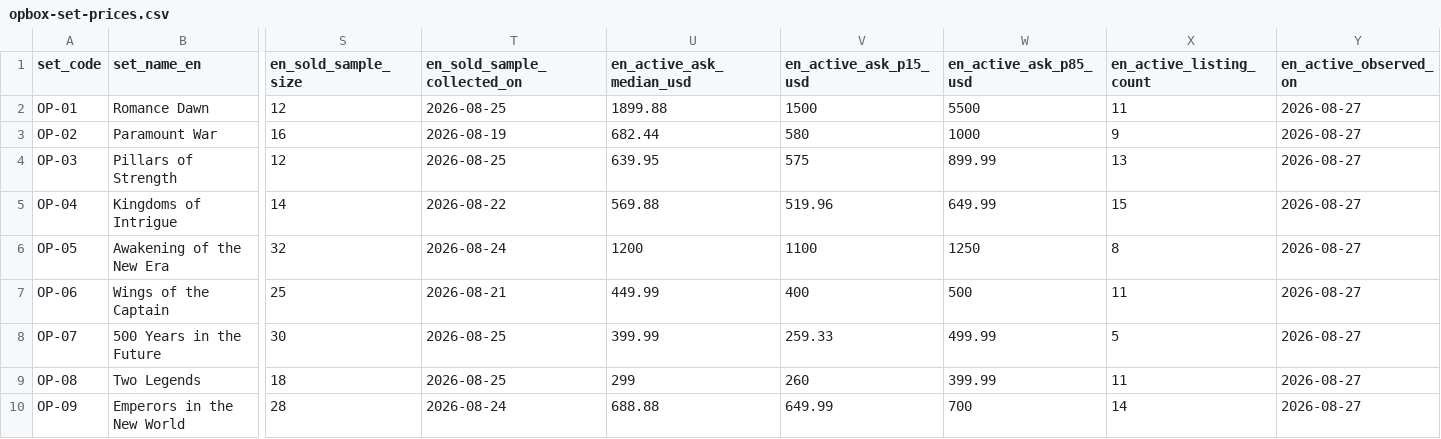
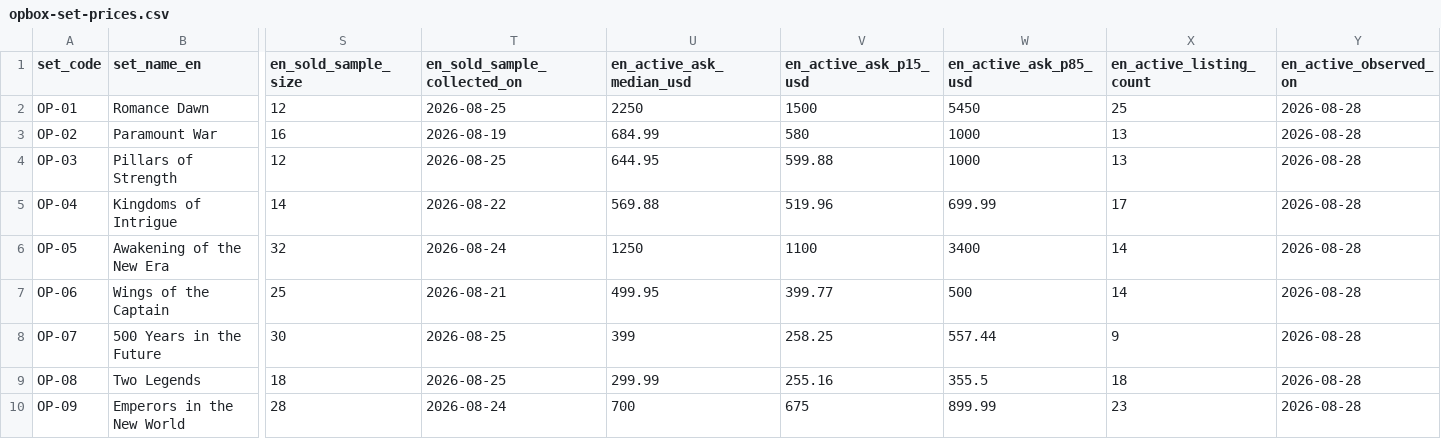
Before and after one commit to gsa-svg/k-tcg-quant, a CSV file: opbox-set-prices.csv, drawn as a sheet; only a part is shown, gaps mark what is left out; the diff covers the shown part only; the diff names each change by its address in the sheet, - before the commit and + after, or states it on an @@ line.

```diff
--- a/opbox-set-prices.csv
+++ b/opbox-set-prices.csv
-U2 (en_active_ask_median_usd): 1899.88
+U2 (en_active_ask_median_usd): 2250
-W2 (en_active_ask_p85_usd): 5500
+W2 (en_active_ask_p85_usd): 5450
-X2 (en_active_listing_count): 11
+X2 (en_active_listing_count): 25
-Y2:Y10 (en_active_observed_on): 2026-08-27
+Y2:Y10 (en_active_observed_on): 2026-08-28
-U3 (en_active_ask_median_usd): 682.44
+U3 (en_active_ask_median_usd): 684.99
-X3 (en_active_listing_count): 9
+X3 (en_active_listing_count): 13
-U4 (en_active_ask_median_usd): 639.95
+U4 (en_active_ask_median_usd): 644.95
-V4 (en_active_ask_p15_usd): 575
+V4 (en_active_ask_p15_usd): 599.88
-W4 (en_active_ask_p85_usd): 899.99
+W4 (en_active_ask_p85_usd): 1000
-W5 (en_active_ask_p85_usd): 649.99
+W5 (en_active_ask_p85_usd): 699.99
-X5 (en_active_listing_count): 15
+X5 (en_active_listing_count): 17
-U6 (en_active_ask_median_usd): 1200
+U6 (en_active_ask_median_usd): 1250
-W6 (en_active_ask_p85_usd): 1250
+W6 (en_active_ask_p85_usd): 3400
-X6 (en_active_listing_count): 8
+X6 (en_active_listing_count): 14
-U7 (en_active_ask_median_usd): 449.99
+U7 (en_active_ask_median_usd): 499.95
-V7 (en_active_ask_p15_usd): 400
+V7 (en_active_ask_p15_usd): 399.77
-X7 (en_active_listing_count): 11
+X7 (en_active_listing_count): 14
-U8 (en_active_ask_median_usd): 399.99
+U8 (en_active_ask_median_usd): 399
-V8 (en_active_ask_p15_usd): 259.33
+V8 (en_active_ask_p15_usd): 258.25
-W8 (en_active_ask_p85_usd): 499.99
+W8 (en_active_ask_p85_usd): 557.44
-X8 (en_active_listing_count): 5
+X8 (en_active_listing_count): 9
-U9 (en_active_ask_median_usd): 299
+U9 (en_active_ask_median_usd): 299.99
-V9 (en_active_ask_p15_usd): 260
+V9 (en_active_ask_p15_usd): 255.16
-W9 (en_active_ask_p85_usd): 399.99
+W9 (en_active_ask_p85_usd): 355.5
-X9 (en_active_listing_count): 11
+X9 (en_active_listing_count): 18
-U10 (en_active_ask_median_usd): 688.88
+U10 (en_active_ask_median_usd): 700
-V10 (en_active_ask_p15_usd): 649.99
+V10 (en_active_ask_p15_usd): 675
-W10 (en_active_ask_p85_usd): 700
+W10 (en_active_ask_p85_usd): 899.99
-X10 (en_active_listing_count): 14
+X10 (en_active_listing_count): 23
```
Also changed, not shown: 60 edited cells elsewhere in this file, 58 other files.
